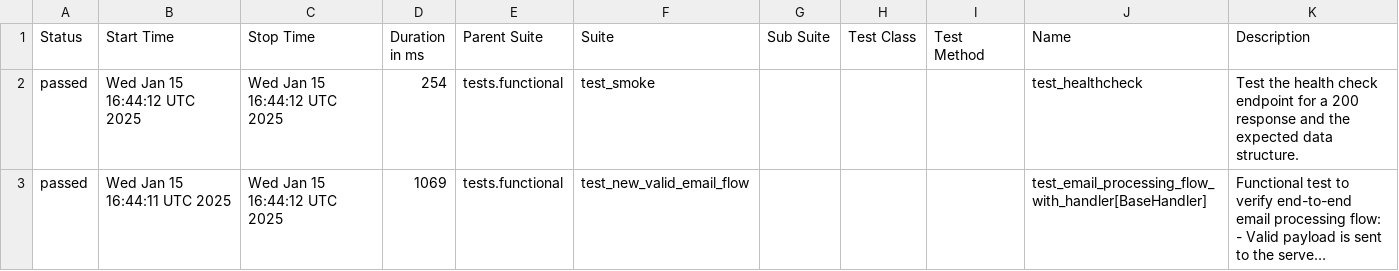
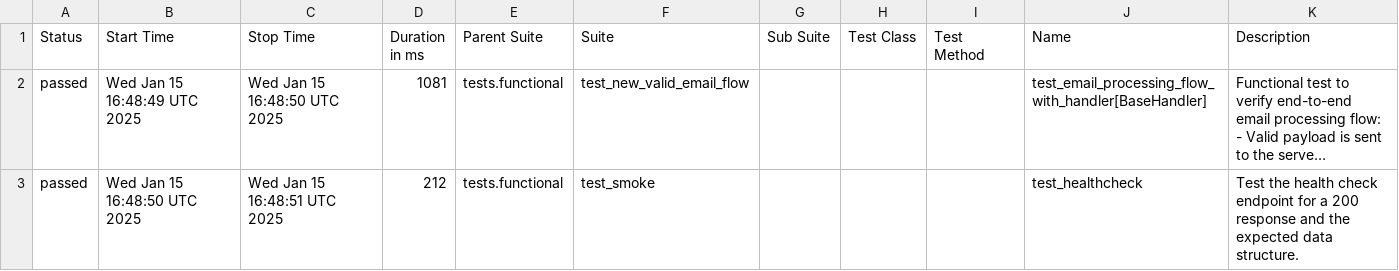
Before and after one commit to aguilalv/cloudmailin, a CSV file: reports-output/allure-functional-report/data/suites.csv, drawn as a sheet; long unchanged cells end in …; removed rows and columns are numbered as before the commit, all else as after; the diff names each change by its address in the sheet, - before the commit and + after, or states it on an @@ line.

```diff
--- a/reports-output/allure-functional-report/data/suites.csv
+++ b/reports-output/allure-functional-report/data/suites.csv
-row 2: passed | Wed Jan 15 16:44:12 UTC 2025 | Wed Jan 15 16:44:12 UTC 2025 | 254 | tests.functional | test_smoke |  |  |  | test_healthcheck | Test the health check endpoint for a 200 response and the expected data structure.
-B2 (Start Time): Wed Jan 15 16:44:11 UTC 2025
+B2 (Start Time): Wed Jan 15 16:48:49 UTC 2025
-C2 (Stop Time): Wed Jan 15 16:44:12 UTC 2025
+C2 (Stop Time): Wed Jan 15 16:48:50 UTC 2025
-D2 (Duration in ms): 1069
+D2 (Duration in ms): 1081
+row 3: passed | Wed Jan 15 16:48:50 UTC 2025 | Wed Jan 15 16:48:51 UTC 2025 | 212 | tests.functional | test_smoke |  |  |  | test_healthcheck | Test the health check endpoint for a 200 response and the expected data structure.
```
Also changed, not shown: 17 other files.
